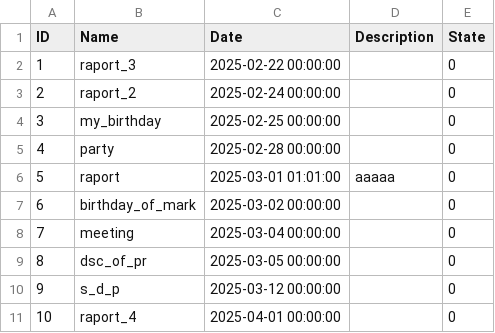
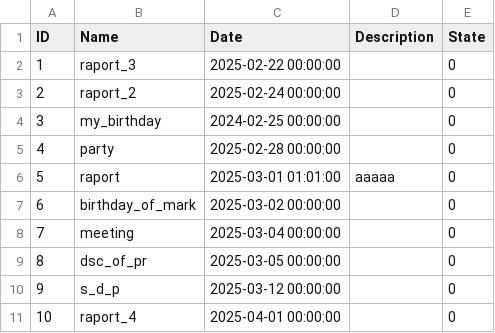
Before and after one commit to Szymon2k4/to_do_app, a CSV file: events.csv, drawn as a sheet.

```diff
--- a/events.csv
+++ b/events.csv
@@ -3,3 +3,3 @@ ID,Name,Date,Description,State
 2,raport_2,2025-02-24 00:00:00,,0
-3,my_birthday,2025-02-25 00:00:00,,0
+3,my_birthday,2024-02-25 00:00:00,,0
 4,party,2025-02-28 00:00:00,,0
```
Also changed, not shown: 2 other files.
